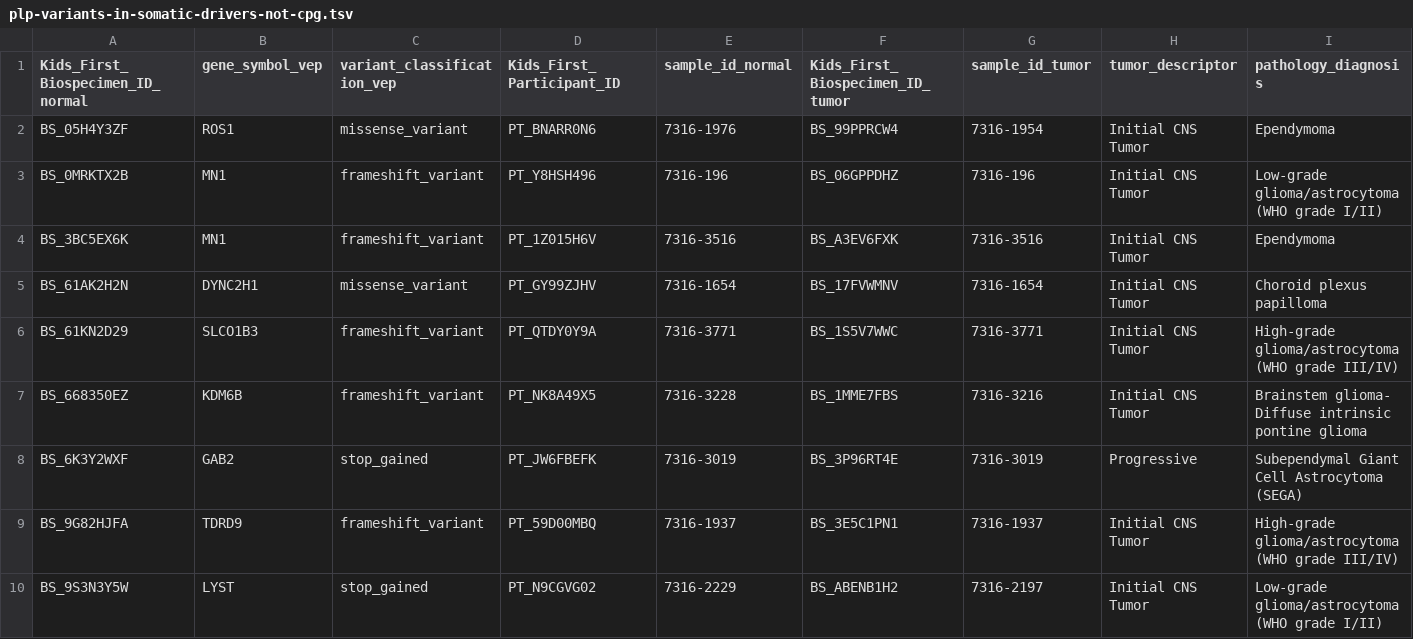
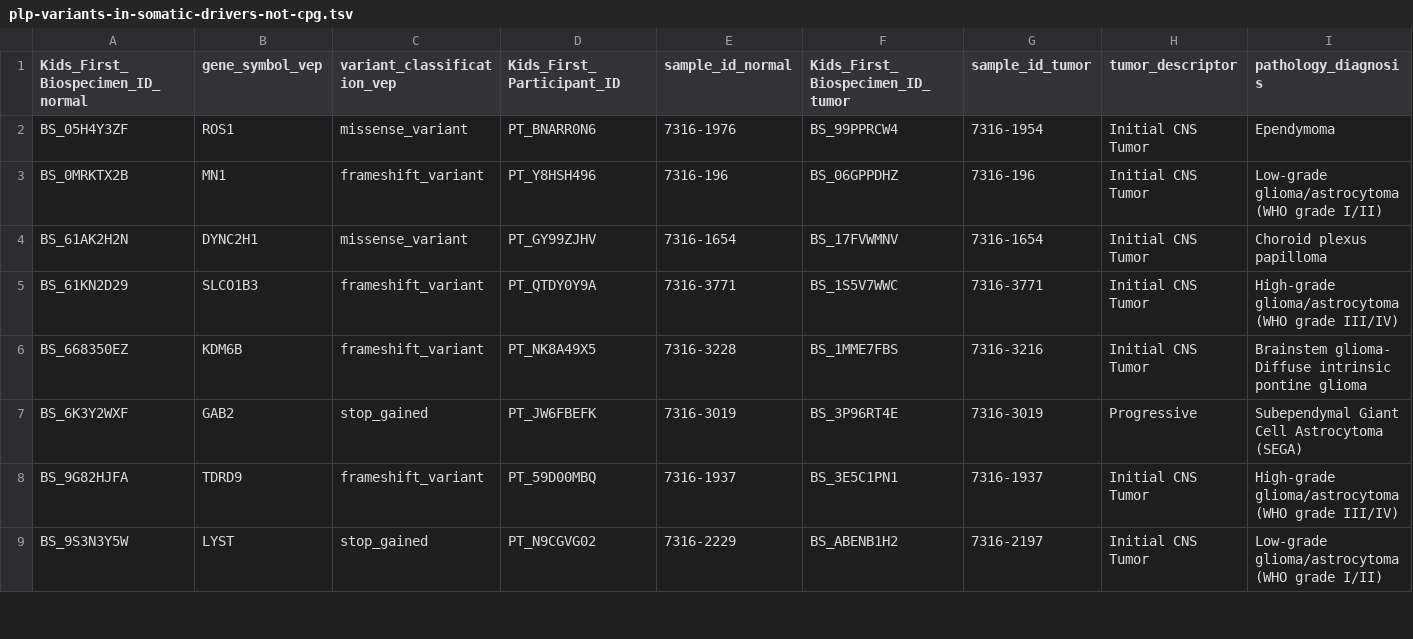
Before and after one commit to diskin-lab-chop/pbta-germline-somatic, a TSV file: analyses/variant-distribution/results/plp-variants-in-somatic-drivers-not-cpg.tsv, drawn as a sheet; only a part is shown; rows hold the shown columns only; the diff names each change by its address in the sheet, - before the commit and + after, or states it on an @@ line.

Commit message:
update results

```diff
--- a/analyses/variant-distribution/results/plp-variants-in-somatic-drivers-not-cpg.tsv
+++ b/analyses/variant-distribution/results/plp-variants-in-somatic-drivers-not-cpg.tsv
-row 4: BS_3BC5EX6K | MN1 | frameshift_variant | PT_1Z015H6V | 7316-3516 | BS_A3EV6FXK | 7316-3516 | Initial CNS Tumor | Ependymoma
```
